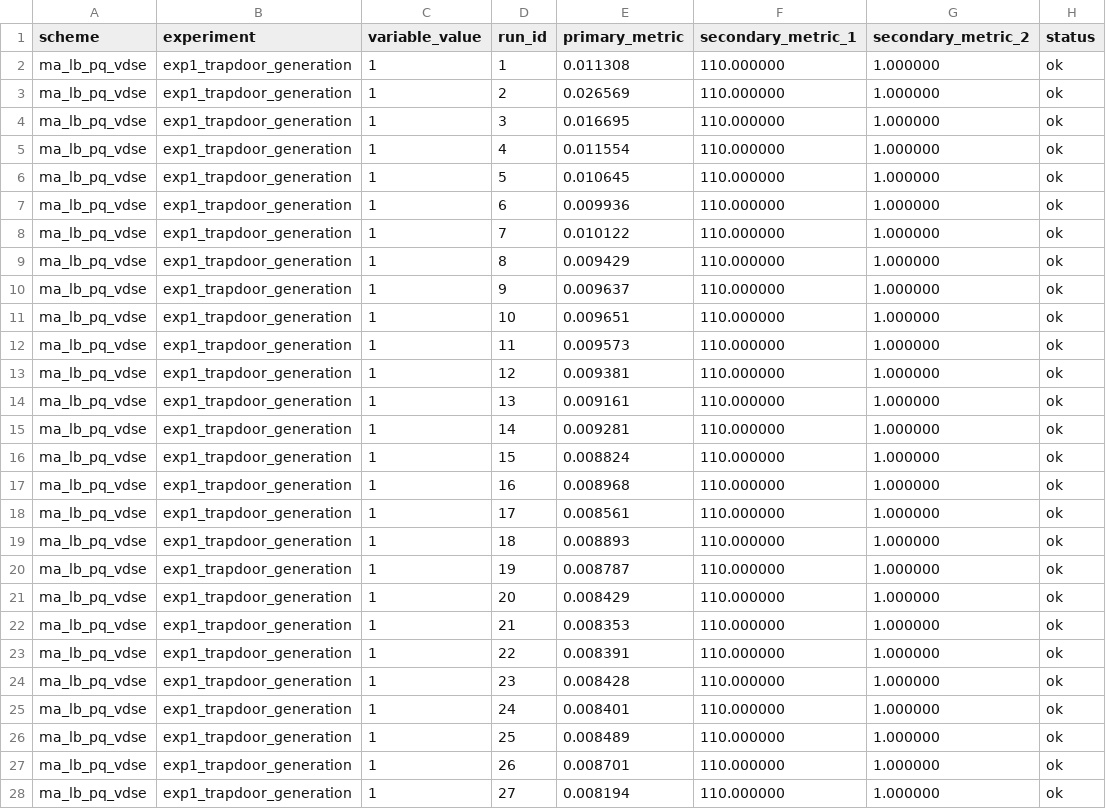
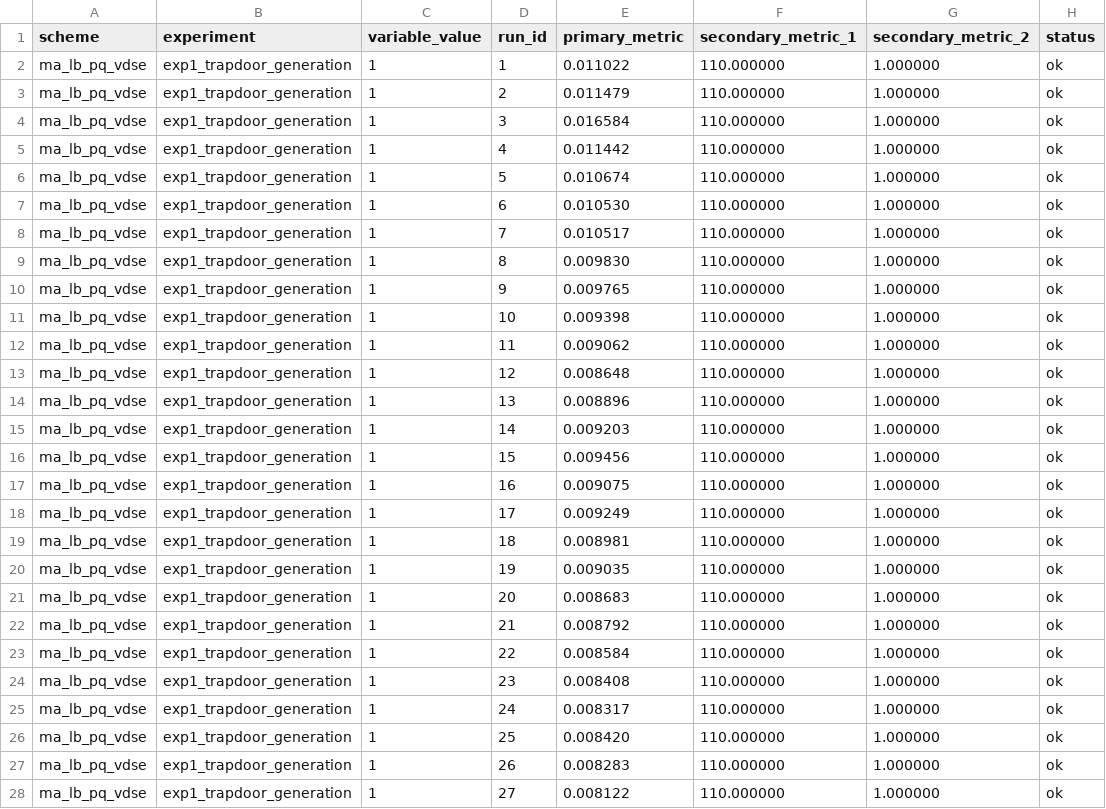
Before and after one commit to Jaoguya/ABCD, a CSV file: Schemes/ma_lb_pq_vdse/exp1_trapdoor_generation/raw_runs.csv, drawn as a sheet; only a part is shown; the diff covers the shown part only.

```diff
--- a/Schemes/ma_lb_pq_vdse/exp1_trapdoor_generation/raw_runs.csv
+++ b/Schemes/ma_lb_pq_vdse/exp1_trapdoor_generation/raw_runs.csv
@@ -1,28 +1,28 @@
 scheme,experiment,variable_value,run_id,primary_metric,secondary_metric_1,secondary_metric_2,status
-ma_lb_pq_vdse,exp1_trapdoor_generation,1,1,0.011308,110.000000,1.000000,ok
-ma_lb_pq_vdse,exp1_trapdoor_generation,1,2,0.026569,110.000000,1.000000,ok
-ma_lb_pq_vdse,exp1_trapdoor_generation,1,3,0.016695,110.000000,1.000000,ok
-ma_lb_pq_vdse,exp1_trapdoor_generation,1,4,0.011554,110.000000,1.000000,ok
-ma_lb_pq_vdse,exp1_trapdoor_generation,1,5,0.010645,110.000000,1.000000,ok
-ma_lb_pq_vdse,exp1_trapdoor_generation,1,6,0.009936,110.000000,1.000000,ok
-ma_lb_pq_vdse,exp1_trapdoor_generation,1,7,0.010122,110.000000,1.000000,ok
-ma_lb_pq_vdse,exp1_trapdoor_generation,1,8,0.009429,110.000000,1.000000,ok
-ma_lb_pq_vdse,exp1_trapdoor_generation,1,9,0.009637,110.000000,1.000000,ok
-ma_lb_pq_vdse,exp1_trapdoor_generation,1,10,0.009651,110.000000,1.000000,ok
-ma_lb_pq_vdse,exp1_trapdoor_generation,1,11,0.009573,110.000000,1.000000,ok
-ma_lb_pq_vdse,exp1_trapdoor_generation,1,12,0.009381,110.000000,1.000000,ok
-ma_lb_pq_vdse,exp1_trapdoor_generation,1,13,0.009161,110.000000,1.000000,ok
-ma_lb_pq_vdse,exp1_trapdoor_generation,1,14,0.009281,110.000000,1.000000,ok
-ma_lb_pq_vdse,exp1_trapdoor_generation,1,15,0.008824,110.000000,1.000000,ok
-ma_lb_pq_vdse,exp1_trapdoor_generation,1,16,0.008968,110.000000,1.000000,ok
-ma_lb_pq_vdse,exp1_trapdoor_generation,1,17,0.008561,110.000000,1.000000,ok
-ma_lb_pq_vdse,exp1_trapdoor_generation,1,18,0.008893,110.000000,1.000000,ok
-ma_lb_pq_vdse,exp1_trapdoor_generation,1,19,0.008787,110.000000,1.000000,ok
-ma_lb_pq_vdse,exp1_trapdoor_generation,1,20,0.008429,110.000000,1.000000,ok
-ma_lb_pq_vdse,exp1_trapdoor_generation,1,21,0.008353,110.000000,1.000000,ok
-ma_lb_pq_vdse,exp1_trapdoor_generation,1,22,0.008391,110.000000,1.000000,ok
-ma_lb_pq_vdse,exp1_trapdoor_generation,1,23,0.008428,110.000000,1.000000,ok
-ma_lb_pq_vdse,exp1_trapdoor_generation,1,24,0.008401,110.000000,1.000000,ok
-ma_lb_pq_vdse,exp1_trapdoor_generation,1,25,0.008489,110.000000,1.000000,ok
-ma_lb_pq_vdse,exp1_trapdoor_generation,1,26,0.008701,110.000000,1.000000,ok
-ma_lb_pq_vdse,exp1_trapdoor_generation,1,27,0.008194,110.000000,1.000000,ok
+ma_lb_pq_vdse,exp1_trapdoor_generation,1,1,0.011022,110.000000,1.000000,ok
+ma_lb_pq_vdse,exp1_trapdoor_generation,1,2,0.011479,110.000000,1.000000,ok
+ma_lb_pq_vdse,exp1_trapdoor_generation,1,3,0.016584,110.000000,1.000000,ok
+ma_lb_pq_vdse,exp1_trapdoor_generation,1,4,0.011442,110.000000,1.000000,ok
+ma_lb_pq_vdse,exp1_trapdoor_generation,1,5,0.010674,110.000000,1.000000,ok
+ma_lb_pq_vdse,exp1_trapdoor_generation,1,6,0.010530,110.000000,1.000000,ok
+ma_lb_pq_vdse,exp1_trapdoor_generation,1,7,0.010517,110.000000,1.000000,ok
+ma_lb_pq_vdse,exp1_trapdoor_generation,1,8,0.009830,110.000000,1.000000,ok
+ma_lb_pq_vdse,exp1_trapdoor_generation,1,9,0.009765,110.000000,1.000000,ok
+ma_lb_pq_vdse,exp1_trapdoor_generation,1,10,0.009398,110.000000,1.000000,ok
+ma_lb_pq_vdse,exp1_trapdoor_generation,1,11,0.009062,110.000000,1.000000,ok
+ma_lb_pq_vdse,exp1_trapdoor_generation,1,12,0.008648,110.000000,1.000000,ok
+ma_lb_pq_vdse,exp1_trapdoor_generation,1,13,0.008896,110.000000,1.000000,ok
+ma_lb_pq_vdse,exp1_trapdoor_generation,1,14,0.009203,110.000000,1.000000,ok
+ma_lb_pq_vdse,exp1_trapdoor_generation,1,15,0.009456,110.000000,1.000000,ok
+ma_lb_pq_vdse,exp1_trapdoor_generation,1,16,0.009075,110.000000,1.000000,ok
+ma_lb_pq_vdse,exp1_trapdoor_generation,1,17,0.009249,110.000000,1.000000,ok
+ma_lb_pq_vdse,exp1_trapdoor_generation,1,18,0.008981,110.000000,1.000000,ok
+ma_lb_pq_vdse,exp1_trapdoor_generation,1,19,0.009035,110.000000,1.000000,ok
+ma_lb_pq_vdse,exp1_trapdoor_generation,1,20,0.008683,110.000000,1.000000,ok
+ma_lb_pq_vdse,exp1_trapdoor_generation,1,21,0.008792,110.000000,1.000000,ok
+ma_lb_pq_vdse,exp1_trapdoor_generation,1,22,0.008584,110.000000,1.000000,ok
+ma_lb_pq_vdse,exp1_trapdoor_generation,1,23,0.008408,110.000000,1.000000,ok
+ma_lb_pq_vdse,exp1_trapdoor_generation,1,24,0.008317,110.000000,1.000000,ok
+ma_lb_pq_vdse,exp1_trapdoor_generation,1,25,0.008420,110.000000,1.000000,ok
+ma_lb_pq_vdse,exp1_trapdoor_generation,1,26,0.008283,110.000000,1.000000,ok
+ma_lb_pq_vdse,exp1_trapdoor_generation,1,27,0.008122,110.000000,1.000000,ok
```
Also changed, not shown: 123 edited cells elsewhere in this file, Schemes/ma_lb_pq_vdse/exp1_trapdoor_generation/results.csv, Schemes/ma_lb_pq_vdse/exp2_search_latency/raw_runs.csv, 54 other files.
